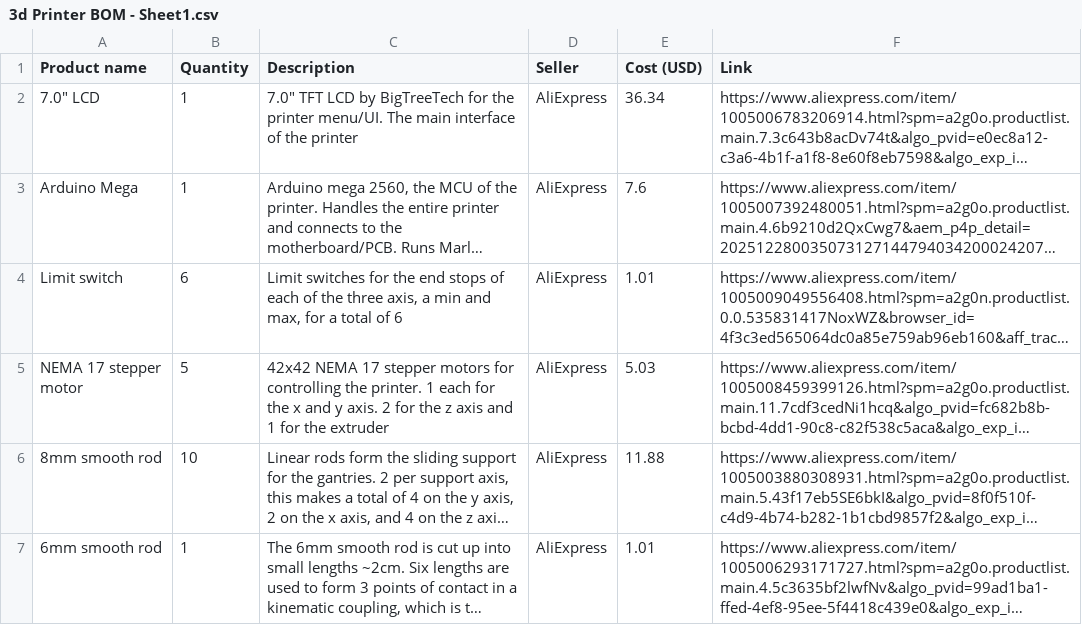
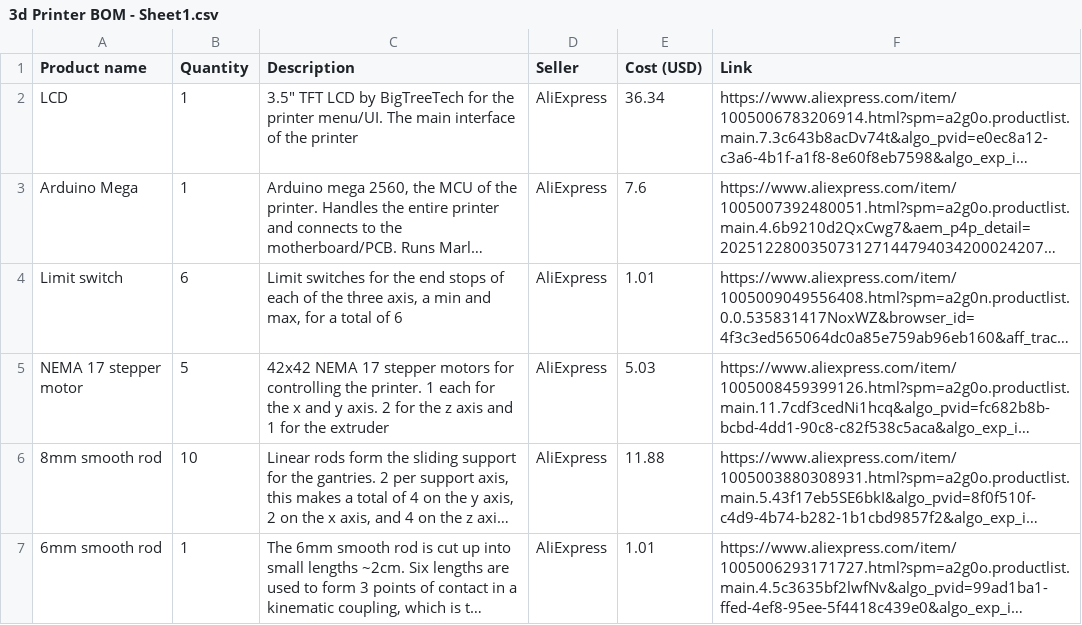
Before and after one commit to Icyconfusion/T1-toolchanger-3d-printer, a CSV file: 3d Printer BOM - Sheet1.csv, drawn as a sheet; only a part is shown; long unchanged cells end in …; the diff names each change by its address in the sheet, - before the commit and + after, or states it on an @@ line.

Commit message:
Update 3d Printer BOM - Sheet1.csv

```diff
--- a/3d Printer BOM - Sheet1.csv
+++ b/3d Printer BOM - Sheet1.csv
-A2 (Product name): 7.0" LCD
+A2 (Product name): LCD
-C2 (Description): 7.0" TFT LCD…
+C2 (Description): 3.5" TFT LCD…
```
